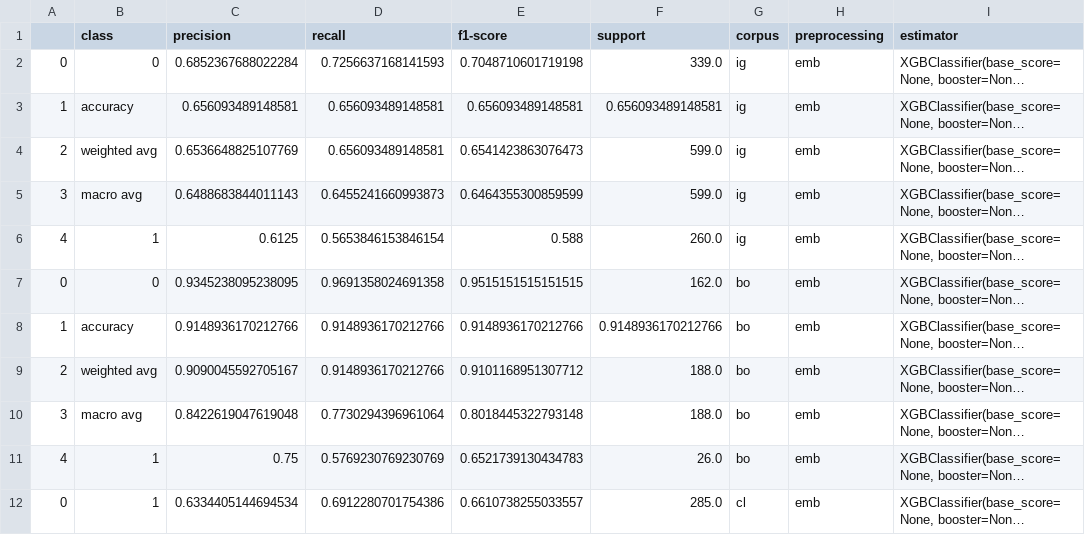
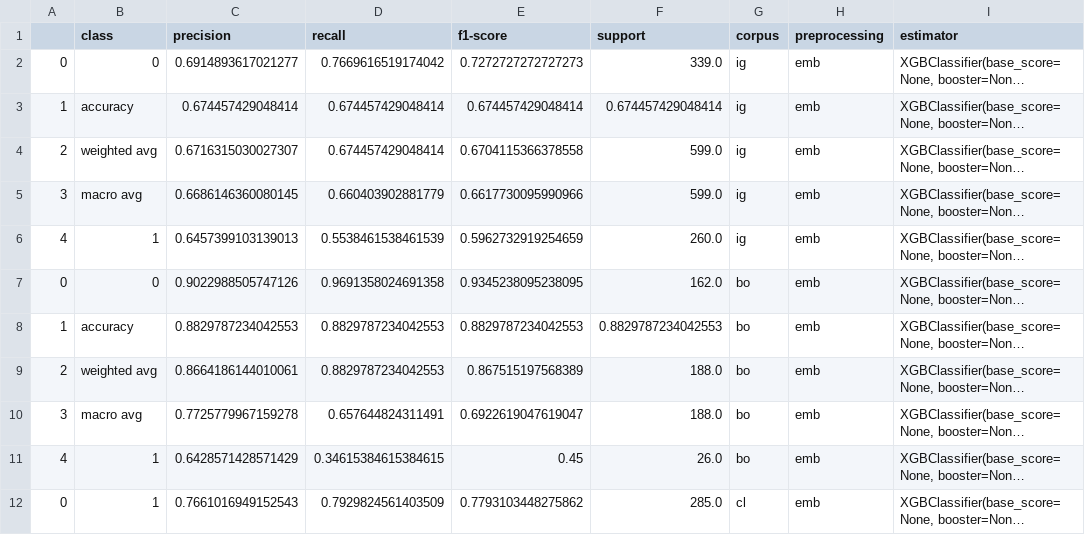
Before and after one commit to semcovici/stance-prediction-UstanceBR, a CSV file: reports/classification_reports/bertimbau_xgb_users_emb_Timeline_classification_report.csv, drawn as a sheet; only a part is shown; long unchanged cells end in …; the diff covers the shown part only; the diff names each change by its address in the sheet, - before the commit and + after, or states it on an @@ line.

```diff
--- a/reports/classification_reports/bertimbau_xgb_users_emb_Timeline_classification_report.csv
+++ b/reports/classification_reports/bertimbau_xgb_users_emb_Timeline_classification_report.csv
-C2 (precision): 0.6852367688022284
+C2 (precision): 0.6914893617021277
-D2 (recall): 0.7256637168141593
+D2 (recall): 0.7669616519174042
-E2 (f1-score): 0.7048710601719198
+E2 (f1-score): 0.7272727272727273
-C3 (precision): 0.656093489148581
+C3 (precision): 0.674457429048414
-D3:D4 (recall): 0.656093489148581
+D3:D4 (recall): 0.674457429048414
-E3 (f1-score): 0.656093489148581
+E3 (f1-score): 0.674457429048414
-F3 (support): 0.656093489148581
+F3 (support): 0.674457429048414
-C4 (precision): 0.6536648825107769
+C4 (precision): 0.6716315030027307
-E4 (f1-score): 0.6541423863076473
+E4 (f1-score): 0.6704115366378558
-C5 (precision): 0.6488683844011143
+C5 (precision): 0.6686146360080145
-D5 (recall): 0.6455241660993873
+D5 (recall): 0.660403902881779
-E5 (f1-score): 0.6464355300859599
+E5 (f1-score): 0.6617730095990966
-C6 (precision): 0.6125
+C6 (precision): 0.6457399103139013
-D6 (recall): 0.5653846153846154
+D6 (recall): 0.5538461538461539
-E6 (f1-score): 0.588
+E6 (f1-score): 0.5962732919254659
-C7 (precision): 0.9345238095238095
+C7 (precision): 0.9022988505747126
-E7 (f1-score): 0.9515151515151515
+E7 (f1-score): 0.9345238095238095
-C8 (precision): 0.9148936170212766
+C8 (precision): 0.8829787234042553
-D8:D9 (recall): 0.9148936170212766
+D8:D9 (recall): 0.8829787234042553
-E8 (f1-score): 0.9148936170212766
+E8 (f1-score): 0.8829787234042553
-F8 (support): 0.9148936170212766
+F8 (support): 0.8829787234042553
-C9 (precision): 0.9090045592705167
+C9 (precision): 0.8664186144010061
-E9 (f1-score): 0.9101168951307712
+E9 (f1-score): 0.867515197568389
-C10 (precision): 0.8422619047619048
+C10 (precision): 0.7725779967159278
-D10 (recall): 0.7730294396961064
+D10 (recall): 0.657644824311491
-E10 (f1-score): 0.8018445322793148
+E10 (f1-score): 0.6922619047619047
-C11 (precision): 0.75
+C11 (precision): 0.6428571428571429
-D11 (recall): 0.5769230769230769
+D11 (recall): 0.34615384615384615
-E11 (f1-score): 0.6521739130434783
+E11 (f1-score): 0.45
-C12 (precision): 0.6334405144694534
+C12 (precision): 0.7661016949152543
-D12 (recall): 0.6912280701754386
+D12 (recall): 0.7929824561403509
-E12 (f1-score): 0.6610738255033557
+E12 (f1-score): 0.7793103448275862
```
Also changed, not shown: 1 added row, 1 removed row and 58 edited cells elsewhere in this file, reports/test_results/bertimbau_xgb_top_mentioned_timelines_emb_Texts_test_results.csv, reports/test_results/bertimbau_xgb_users_emb_Stance_test_results.csv, 14 other files.
